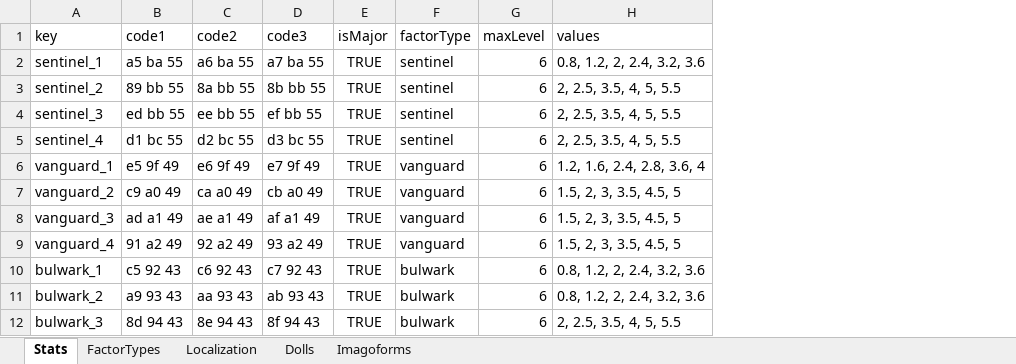
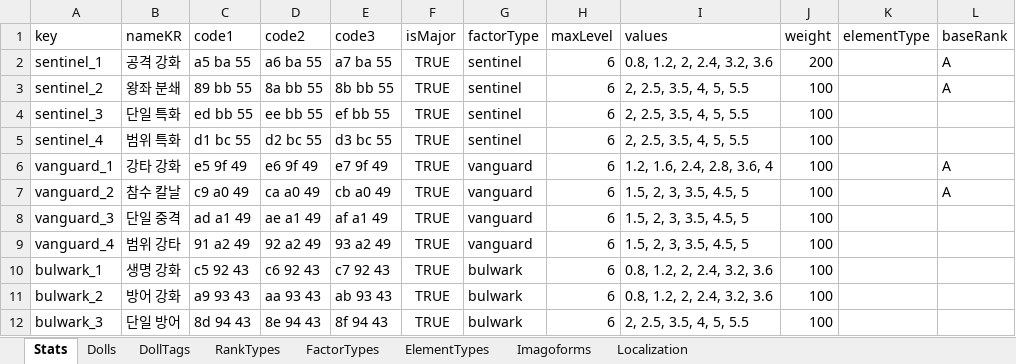
Before and after one commit to lambdalamshare/lambdalamshare.github.io, an Excel workbook: assets/rpfv-data.xlsx, sheet Stats, drawn as a sheet; only a part is shown; values as stored, in another font and other column widths than the file's, no borders; charts and pictures and table styles not drawn; the diff names each change by its address in the sheet, - before the commit and + after, or states it on an @@ line.

```diff
--- a/assets/rpfv-data.xlsx (sheet Stats)
+++ b/assets/rpfv-data.xlsx (sheet Stats)
+sheet tab: DollTags
+sheet tab: RankTypes
+sheet tab: ElementTypes
@@ sheet tab order changed: Stats | Dolls | DollTags | RankTypes | FactorTypes | ElementTypes | Imagoforms | Localization @@
+column B (nameKR), rows 2-12: 공격 강화 | 왕좌 분쇄 | 단일 특화 | 범위 특화 | 강타 강화 | 참수 칼날 | 단일 중격 | 범위 강타 | 생명 강화 | 방어 강화 | 단일 방어
+column J (weight), rows 2-12: 200 | 100 | 100 | 100 | 100 | 100 | 100 | 100 | 100 | 100 | 100
+column K (elementType), empty
+column L (baseRank), rows 2-7: A | A |  |  | A | A
```
Also changed, not shown: sheet Localization, sheet Dolls, charts or pictures, 6 other files.
